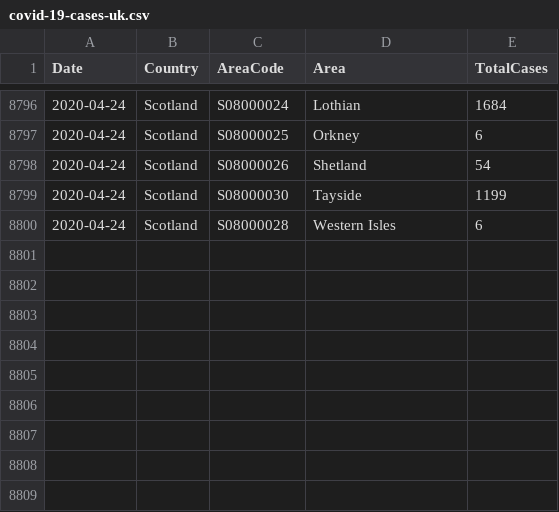
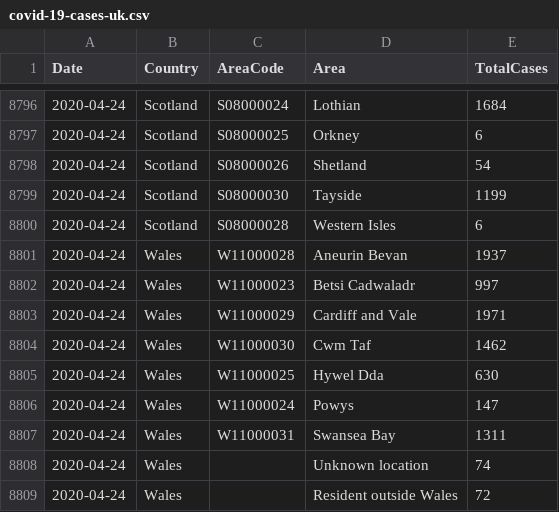
Before and after one commit to tomwhite/covid-19-uk-data, a CSV file: data/covid-19-cases-uk.csv, drawn as a sheet; only a part is shown, gaps mark what is left out; the diff names each change by its address in the sheet, - before the commit and + after, or states it on an @@ line.

Commit message:
Update for 2020-04-24 for Wales

```diff
--- a/data/covid-19-cases-uk.csv
+++ b/data/covid-19-cases-uk.csv
+row 8801: 2020-04-24 | Wales | W11000028 | Aneurin Bevan | 1937
+row 8802: 2020-04-24 | Wales | W11000023 | Betsi Cadwaladr | 997
+row 8803: 2020-04-24 | Wales | W11000029 | Cardiff and Vale | 1971
+row 8804: 2020-04-24 | Wales | W11000030 | Cwm Taf | 1462
+row 8805: 2020-04-24 | Wales | W11000025 | Hywel Dda | 630
+row 8806: 2020-04-24 | Wales | W11000024 | Powys | 147
+row 8807: 2020-04-24 | Wales | W11000031 | Swansea Bay | 1311
+row 8808: 2020-04-24 | Wales |  | Unknown location | 74
+row 8809: 2020-04-24 | Wales |  | Resident outside Wales | 72
```
Also changed, not shown: data/covid-19-indicators-uk.csv, data/covid-19-totals-wales.csv, 5 other files.
